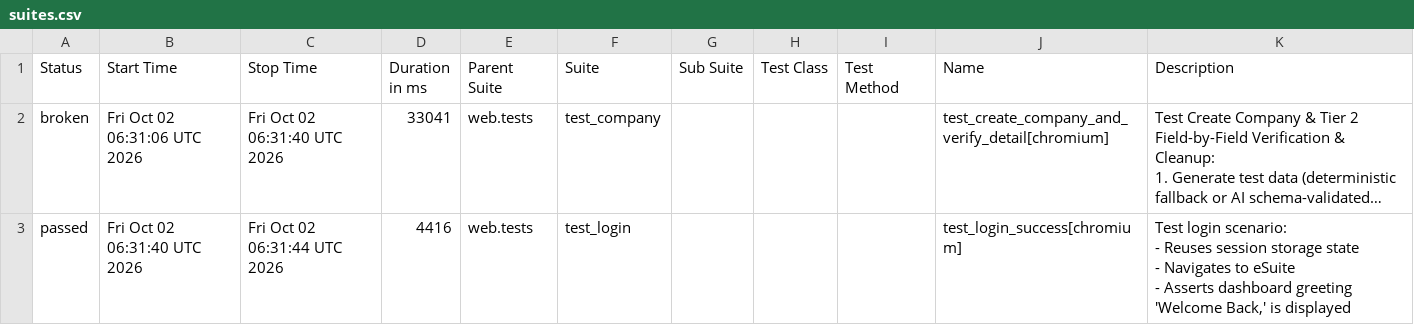
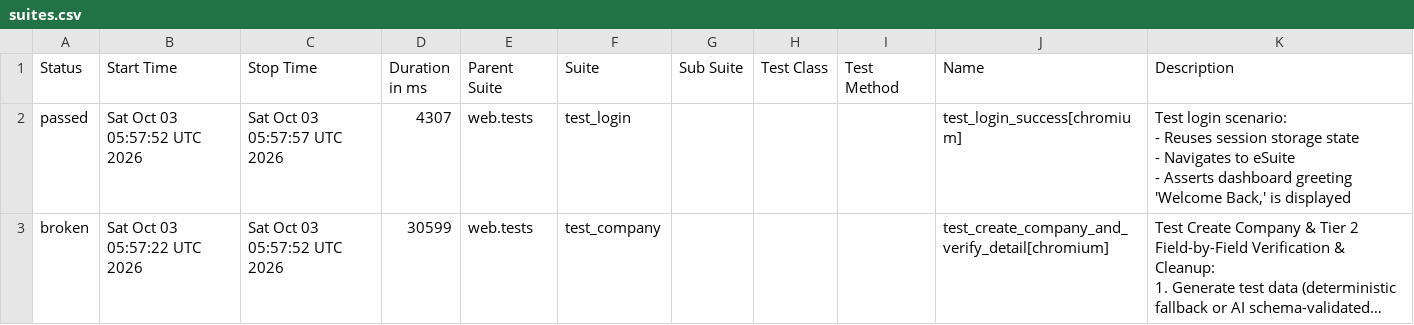
Before and after one commit to rizkyiff/Playwright-Python-With-AI, a CSV file: data/suites.csv, drawn as a sheet; long unchanged cells end in …; removed rows and columns are numbered as before the commit, all else as after; ↵ is a line break in a cell; the diff names each change by its address in the sheet, - before the commit and + after, or states it on an @@ line.

```diff
--- a/data/suites.csv
+++ b/data/suites.csv
+row 2: passed | Sat Oct 03 05:57:52 UTC 2026 | Sat Oct 03 05:57:57 UTC 2026 | 4307 | web.tests | test_login |  |  |  | test_login_success[chromium] | Test login scenario: ↵ - Reuses session storage state ↵ - Navigates to eSuite ↵ - Asserts dashboard greeting 'Welcome Back,' is displayed
-B3 (Start Time): Fri Oct 02 06:31:06 UTC 2026
+B3 (Start Time): Sat Oct 03 05:57:22 UTC 2026
-C3 (Stop Time): Fri Oct 02 06:31:40 UTC 2026
+C3 (Stop Time): Sat Oct 03 05:57:52 UTC 2026
-D3 (Duration in ms): 33041
+D3 (Duration in ms): 30599
-row 3: passed | Fri Oct 02 06:31:40 UTC 2026 | Fri Oct 02 06:31:44 UTC 2026 | 4416 | web.tests | test_login |  |  |  | test_login_success[chromium] | Test login scenario: ↵ - Reuses session storage state ↵ - Navigates to eSuite ↵ - Asserts dashboard greeting 'Welcome Back,' is displayed
```
Also changed, not shown: 26 other files.
